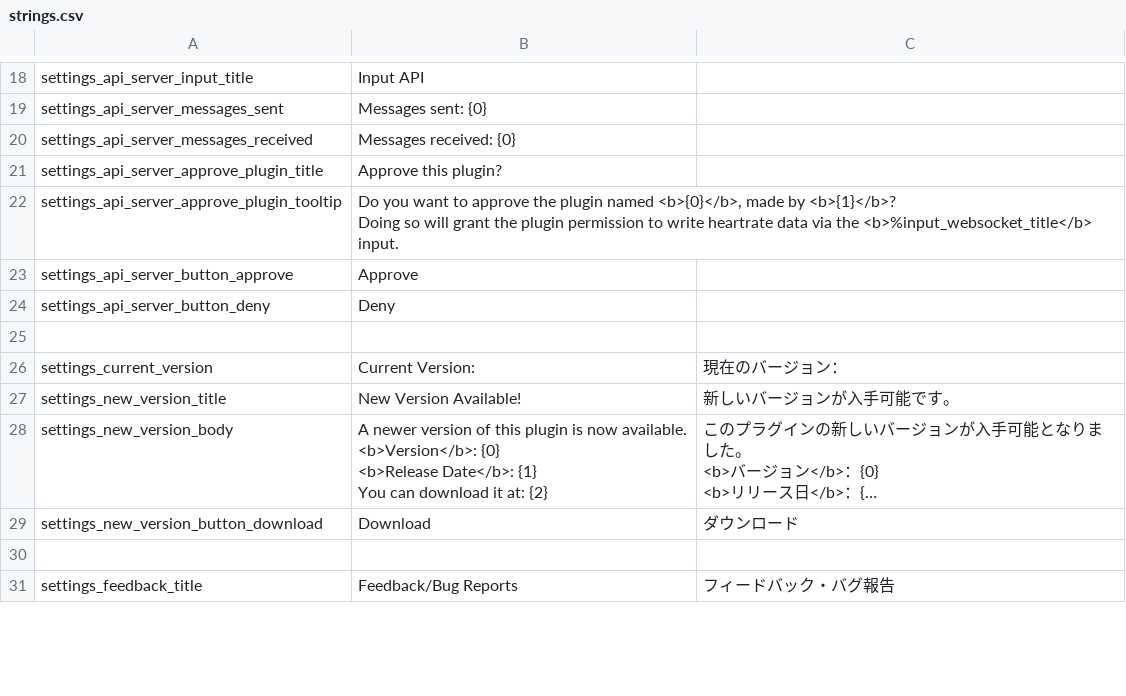
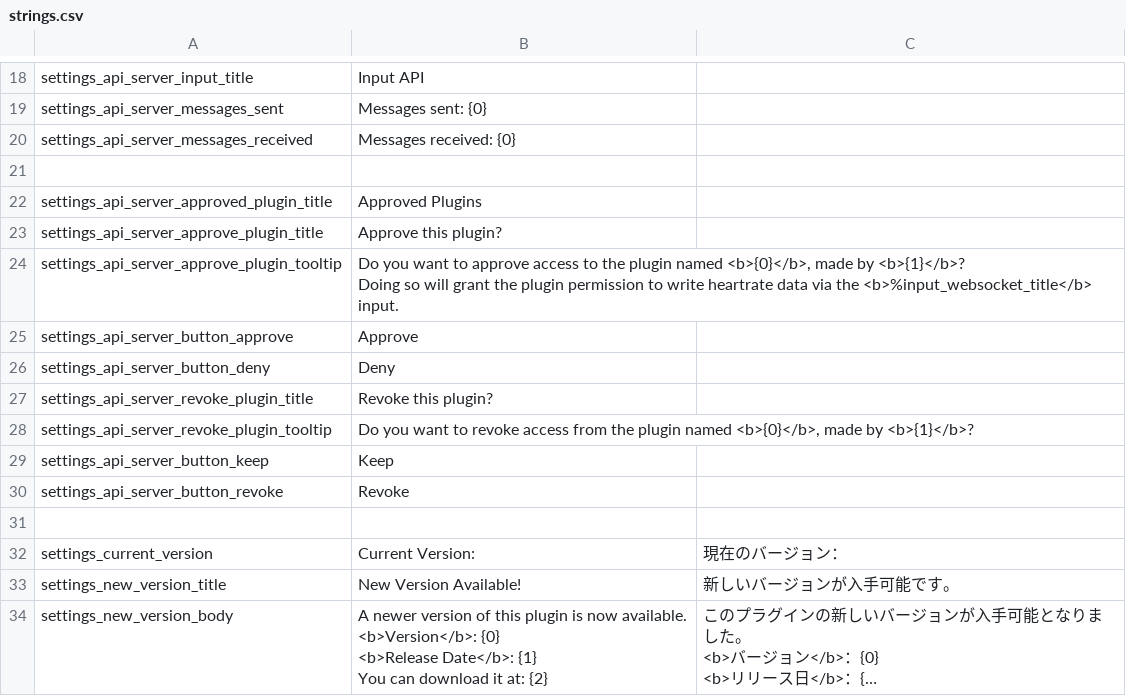
Before and after one commit to FomTarro/vts-heartrate, a CSV file: Assets/Localization/strings.csv, drawn as a sheet; only a part is shown, gaps mark what is left out; the shorter side is filled out with more unchanged rows; long unchanged cells end in ….

```diff
--- a/Assets/Localization/strings.csv
+++ b/Assets/Localization/strings.csv
@@ -20,8 +20,14 @@ settings_api_server_messages_sent,Messages sent: {0},
 settings_api_server_messages_received,Messages received: {0},
+,,
+settings_api_server_approved_plugin_title,Approved Plugins,
 settings_api_server_approve_plugin_title,Approve this plugin?,
-settings_api_server_approve_plugin_tooltip,"Do you want to approve the plugin named <b>{0}</b>, made by <b>{1}</b>?
-
-Doing so will grant the plugin permission to write heartrate data via the <b>%input_websocket_title</b> input.",
+settings_api_server_approve_plugin_tooltip,"Do you want to approve access to the plugin named <b>{0}</b>, made by <b>{1}</b>?
+
+Doing so will grant the plugin permission to write heartrate data via the <b>%input_websocket_title</b> input.",
 settings_api_server_button_approve,Approve,
 settings_api_server_button_deny,Deny,
+settings_api_server_revoke_plugin_title,Revoke this plugin?,
+settings_api_server_revoke_plugin_tooltip,"Do you want to revoke access from the plugin named <b>{0}</b>, made by <b>{1}</b>? ",
+settings_api_server_button_keep,Keep,
+settings_api_server_button_revoke,Revoke,
 ,,
```
Also changed, not shown: 4 other files.
